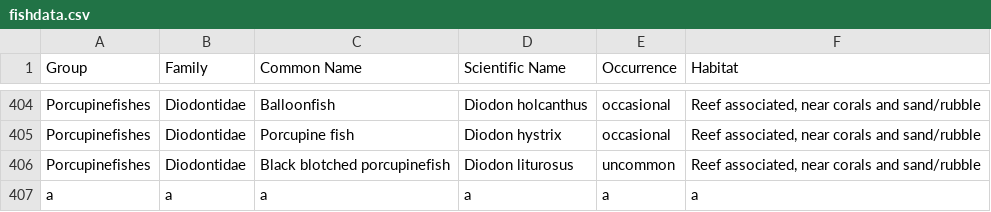
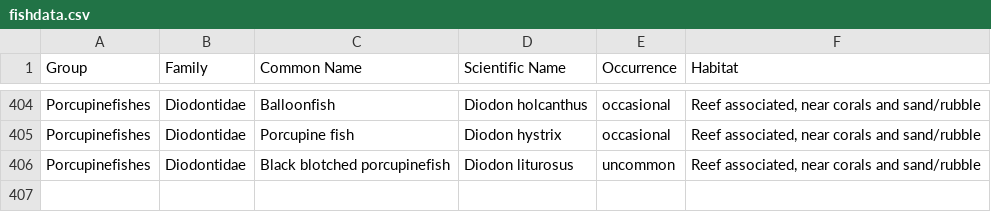
Before and after one commit to natzoz/fishBook, a CSV file: FishBook/fishdata.csv, drawn as a sheet; only a part is shown, gaps mark what is left out; the diff names each change by its address in the sheet, - before the commit and + after, or states it on an @@ line.

Commit message:
merge successful

```diff
--- a/FishBook/fishdata.csv
+++ b/FishBook/fishdata.csv
-row 407: a | a | a | a | a | a
```
